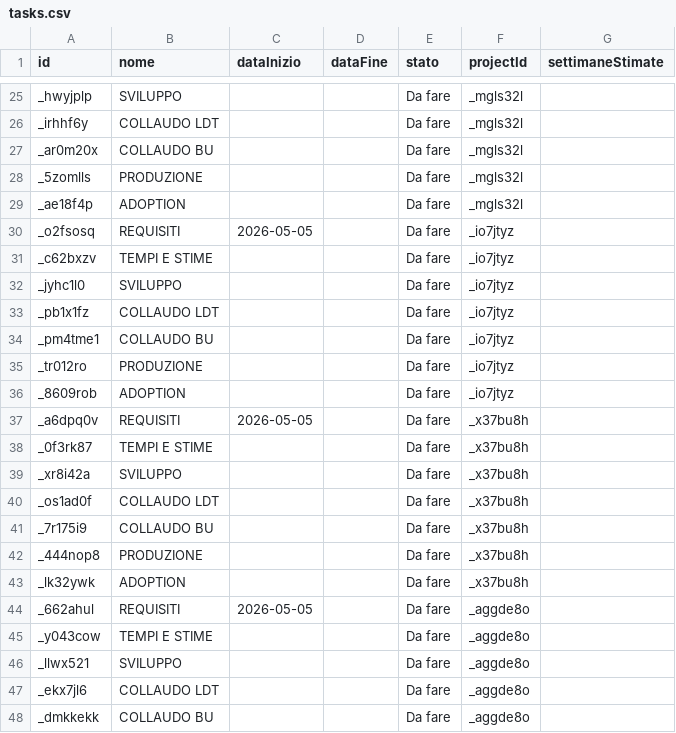
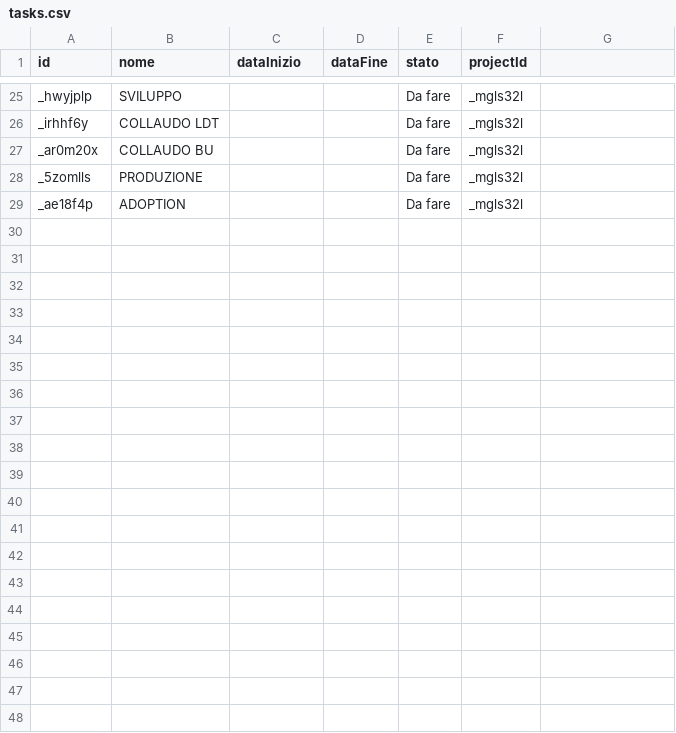
Before and after one commit to lodomenicobufi/luo-portfolio-access, a CSV file: data/tasks.csv, drawn as a sheet; only a part is shown, gaps mark what is left out; the diff covers the shown part only.

Commit message:
update_dataTask

```diff
--- a/data/tasks.csv
+++ b/data/tasks.csv
@@ -1 +1 @@
-id,nome,dataInizio,dataFine,stato,projectId,settimaneStimate
+id,nome,dataInizio,dataFine,stato,projectId
@@ -30,19 +29,0 @@ _ae18f4p,ADOPTION,,,Da fare,_mgls32l,
-_o2fsosq,REQUISITI,2026-05-05,,Da fare,_io7jtyz,
-_c62bxzv,TEMPI E STIME,,,Da fare,_io7jtyz,
-_jyhc1l0,SVILUPPO,,,Da fare,_io7jtyz,
-_pb1x1fz,COLLAUDO LDT,,,Da fare,_io7jtyz,
-_pm4tme1,COLLAUDO BU,,,Da fare,_io7jtyz,
-_tr012ro,PRODUZIONE,,,Da fare,_io7jtyz,
-_8609rob,ADOPTION,,,Da fare,_io7jtyz,
-_a6dpq0v,REQUISITI,2026-05-05,,Da fare,_x37bu8h,
-_0f3rk87,TEMPI E STIME,,,Da fare,_x37bu8h,
-_xr8i42a,SVILUPPO,,,Da fare,_x37bu8h,
-_os1ad0f,COLLAUDO LDT,,,Da fare,_x37bu8h,
-_7r175i9,COLLAUDO BU,,,Da fare,_x37bu8h,
-_444nop8,PRODUZIONE,,,Da fare,_x37bu8h,
-_lk32ywk,ADOPTION,,,Da fare,_x37bu8h,
-_662ahul,REQUISITI,2026-05-05,,Da fare,_aggde8o,
-_y043cow,TEMPI E STIME,,,Da fare,_aggde8o,
-_llwx521,SVILUPPO,,,Da fare,_aggde8o,
-_ekx7jl6,COLLAUDO LDT,,,Da fare,_aggde8o,
-_dmkkekk,COLLAUDO BU,,,Da fare,_aggde8o,
```
Also changed, not shown: 9 removed rows and 4 edited cells elsewhere in this file, 1 other file.
